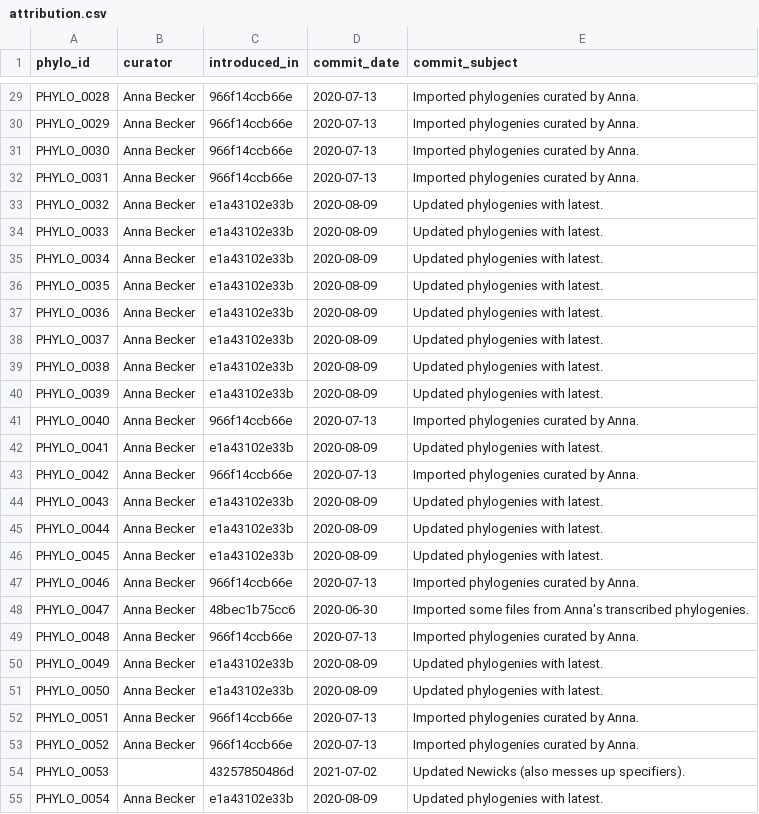
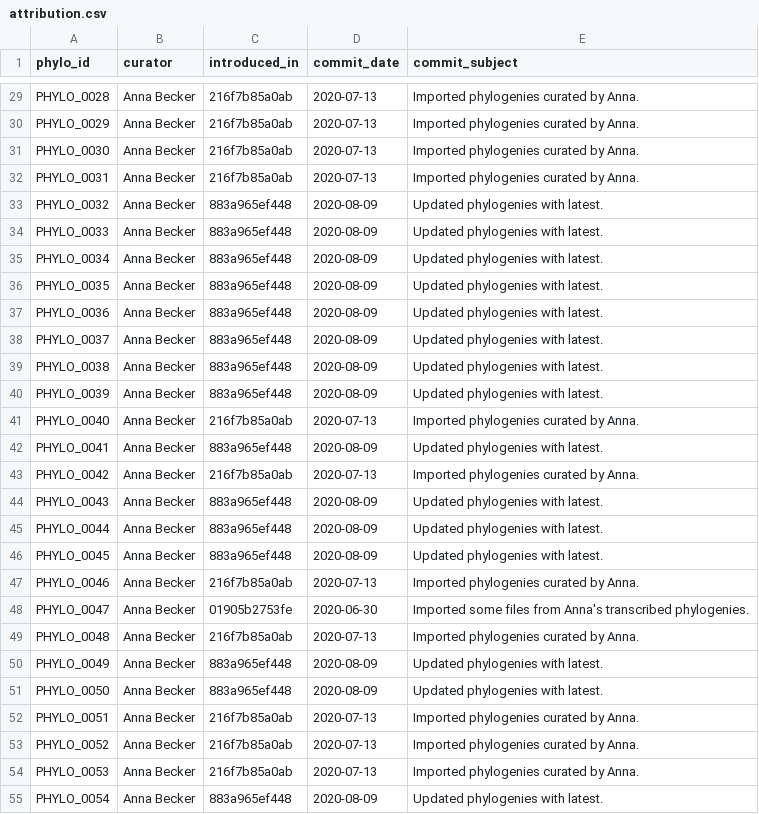
Before and after one commit to phyloref/clade-ontology, a CSV file: phylogenies/attribution.csv, drawn as a sheet; only a part is shown, gaps mark what is left out; the diff covers the shown part only; the diff names each change by its address in the sheet, - before the commit and + after, or states it on an @@ line.

```diff
--- a/phylogenies/attribution.csv
+++ b/phylogenies/attribution.csv
-C29:C32 (introduced_in): 966f14ccb66e
+C29:C32 (introduced_in): 216f7b85a0ab
-C33:C40 (introduced_in): e1a43102e33b
+C33:C40 (introduced_in): 883a965ef448
-C41 (introduced_in): 966f14ccb66e
+C41 (introduced_in): 216f7b85a0ab
-C42 (introduced_in): e1a43102e33b
+C42 (introduced_in): 883a965ef448
-C43 (introduced_in): 966f14ccb66e
+C43 (introduced_in): 216f7b85a0ab
-C44:C46 (introduced_in): e1a43102e33b
+C44:C46 (introduced_in): 883a965ef448
-C47 (introduced_in): 966f14ccb66e
+C47 (introduced_in): 216f7b85a0ab
-C48 (introduced_in): 48bec1b75cc6
+C48 (introduced_in): 01905b2753fe
-C49 (introduced_in): 966f14ccb66e
+C49 (introduced_in): 216f7b85a0ab
-C50:C51 (introduced_in): e1a43102e33b
+C50:C51 (introduced_in): 883a965ef448
-C52:C53 (introduced_in): 966f14ccb66e
+C52:C53 (introduced_in): 216f7b85a0ab
-B54 (curator): (empty)
+B54 (curator): Anna Becker
-C54 (introduced_in): 43257850486d
+C54 (introduced_in): 216f7b85a0ab
-D54 (commit_date): 2021-07-02
+D54 (commit_date): 2020-07-13
-E54 (commit_subject): Updated Newicks (also messes up specifiers).
+E54 (commit_subject): Imported phylogenies curated by Anna.
-C55 (introduced_in): e1a43102e33b
+C55 (introduced_in): 883a965ef448
```
Also changed, not shown: 93 edited cells elsewhere in this file, 3 other files.
